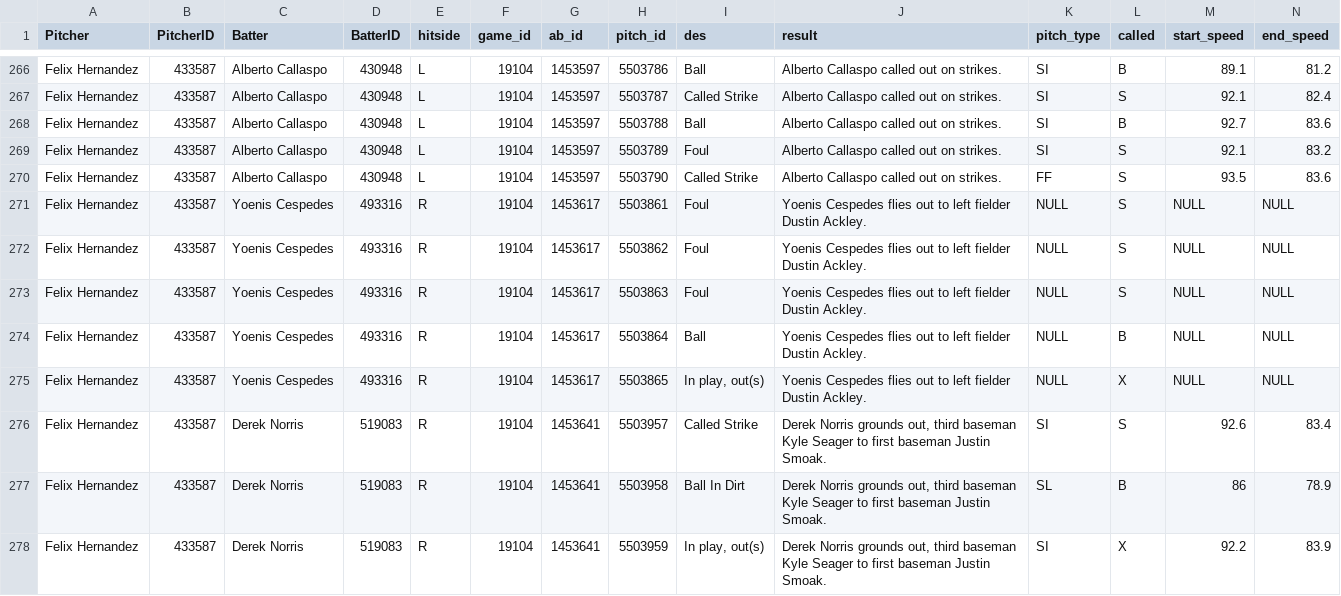
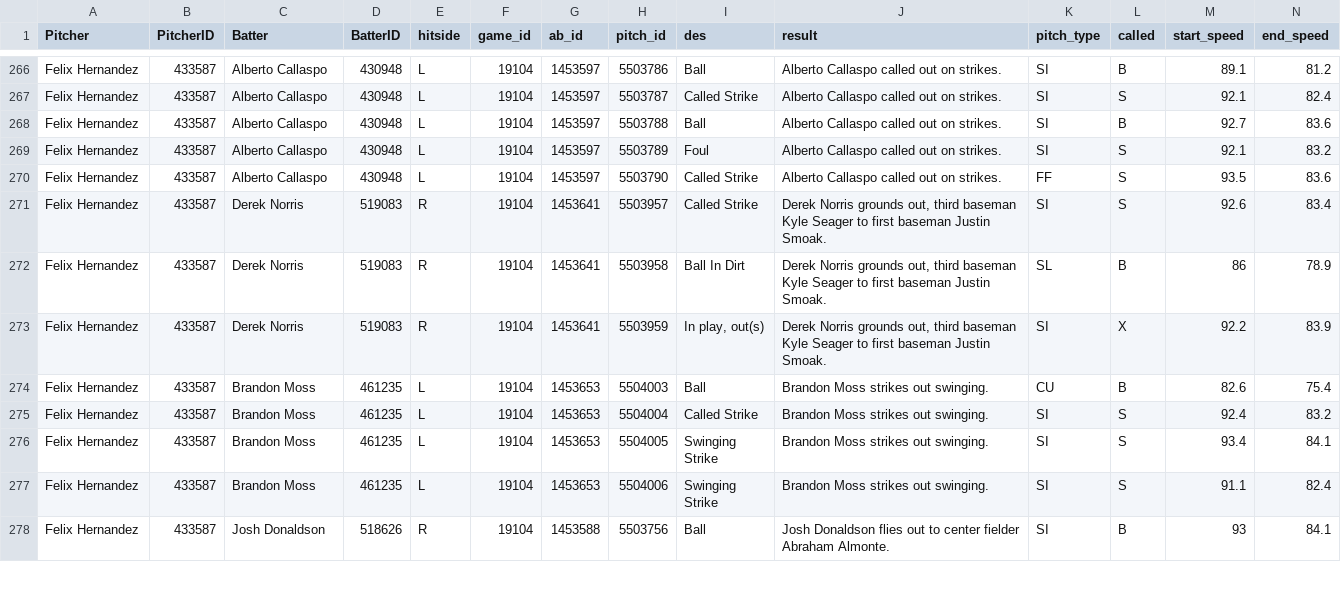
Before and after one commit to imtibbet/Data-analysis-and-visualization, a CSV file: csv/felix_pitches.csv, drawn as a sheet; only a part is shown, gaps mark what is left out; the shorter side is filled out with more unchanged rows; rows hold the shown columns only; the diff names each change by its address in the sheet, - before the commit and + after, or states it on an @@ line.

Commit message:
no nulls

```diff
--- a/csv/felix_pitches.csv
+++ b/csv/felix_pitches.csv
-row 271: Felix Hernandez | 433587 | Yoenis Cespedes | 493316 | R | 19104 | 1453617 | 5503861 | Foul | Yoenis Cespedes flies out to left fielder Dustin Ackley. | NULL | S | NULL | NULL
-row 272: Felix Hernandez | 433587 | Yoenis Cespedes | 493316 | R | 19104 | 1453617 | 5503862 | Foul | Yoenis Cespedes flies out to left fielder Dustin Ackley. | NULL | S | NULL | NULL
-row 273: Felix Hernandez | 433587 | Yoenis Cespedes | 493316 | R | 19104 | 1453617 | 5503863 | Foul | Yoenis Cespedes flies out to left fielder Dustin Ackley. | NULL | S | NULL | NULL
-row 274: Felix Hernandez | 433587 | Yoenis Cespedes | 493316 | R | 19104 | 1453617 | 5503864 | Ball | Yoenis Cespedes flies out to left fielder Dustin Ackley. | NULL | B | NULL | NULL
-row 275: Felix Hernandez | 433587 | Yoenis Cespedes | 493316 | R | 19104 | 1453617 | 5503865 | In play, out(s) | Yoenis Cespedes flies out to left fielder Dustin Ackley. | NULL | X | NULL | NULL
```
